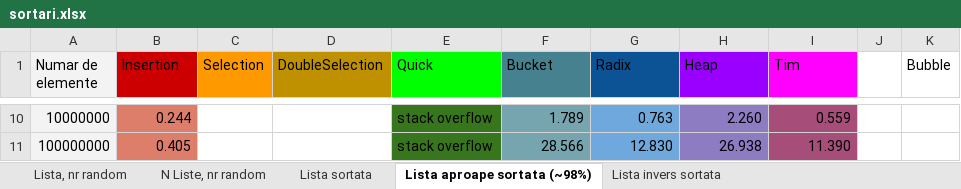
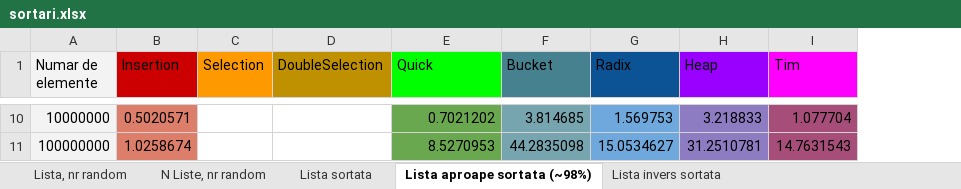
Before and after one commit to AntonCurmei/Comparatie-experimentala-unor-metode-de-sortare, an Excel workbook: sortari.xlsx, sheet Lista aproape sortata (~98%), drawn as a sheet; only a part is shown, gaps mark what is left out; values as stored, in another font and other column widths than the file's, no borders; charts and pictures not drawn; the diff covers the shown part only; the diff names each change by its address in the sheet, - before the commit and + after, or states it on an @@ line.

```diff
--- a/sortari.xlsx (sheet Lista aproape sortata (~98%))
+++ b/sortari.xlsx (sheet Lista aproape sortata (~98%))
-column J, empty
-column K (Bubble), empty
-B10 (Insertion): 0.244
+B10 (Insertion): 0.5020571
-E10:E11 fill: #38761D
+E10:E11 fill: #6AA84F
-E10 (Quick): stack overflow
+E10 (Quick): 0.7021202
-F10 (Bucket): 1.789
+F10 (Bucket): 3.814685
-G10 (Radix): 0.763
+G10 (Radix): 1.569753
-H10 (Heap): 2.260
+H10 (Heap): 3.218833
-I10 (Tim): 0.559
+I10 (Tim): 1.077704
-B11 (Insertion): 0.405
+B11 (Insertion): 1.0258674
-E11 (Quick): stack overflow
+E11 (Quick): 8.5270953
-F11 (Bucket): 28.566
+F11 (Bucket): 44.2835098
-G11 (Radix): 12.830
+G11 (Radix): 15.0534627
-H11 (Heap): 26.938
+H11 (Heap): 31.2510781
-I11 (Tim): 11.390
+I11 (Tim): 14.7631543
```
Also changed, not shown: 63 edited cells and cell formats elsewhere in this sheet, sheet Lista sortata, sheet Lista invers sortata, sheet Lista, nr random, charts or pictures, 2 other files.
